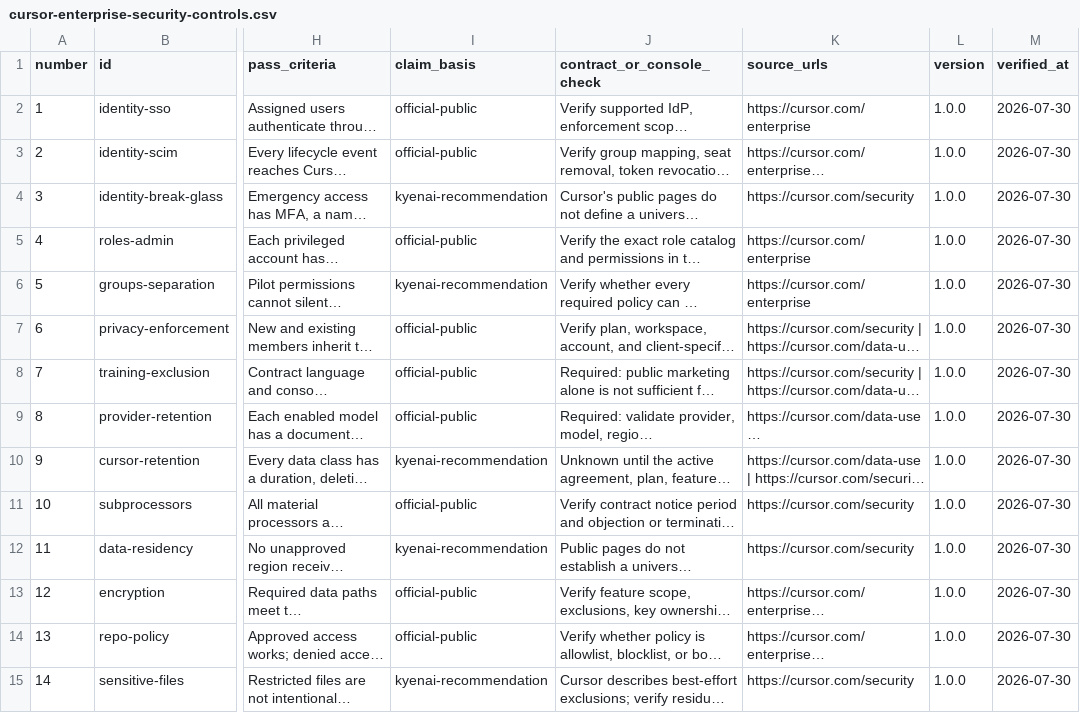
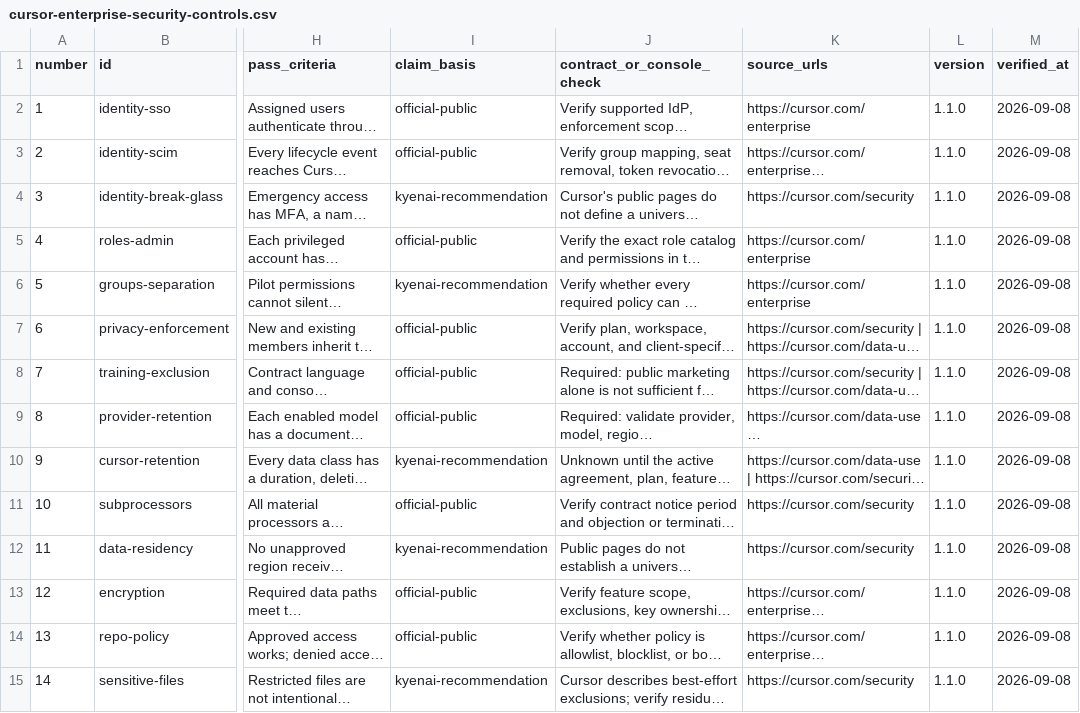
Before and after one commit to zhangshuaiqiang11/kyenai-news, a CSV file: frontend/public/resources/cursor-enterprise-security-controls.csv, drawn as a sheet; only a part is shown, gaps mark what is left out; long unchanged cells end in …; the diff covers the shown part only; the diff names each change by its address in the sheet, - before the commit and + after, or states it on an @@ line.

```diff
--- a/frontend/public/resources/cursor-enterprise-security-controls.csv
+++ b/frontend/public/resources/cursor-enterprise-security-controls.csv
-L2:L15 (version): 1.0.0
+L2:L15 (version): 1.1.0
-M2:M15 (verified_at): 2026-07-30
+M2:M15 (verified_at): 2026-09-08
```
Also changed, not shown: 32 edited cells elsewhere in this file, 46 other files.
